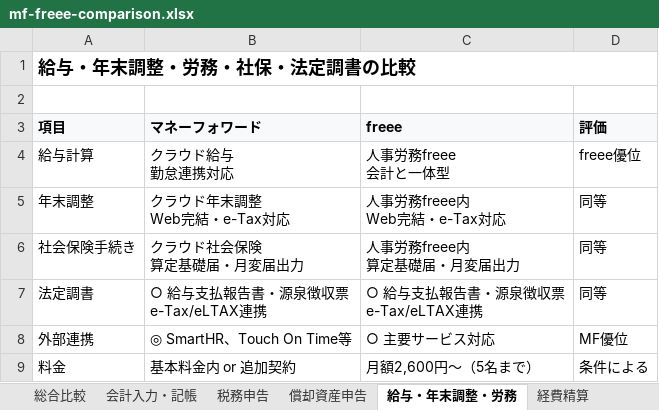
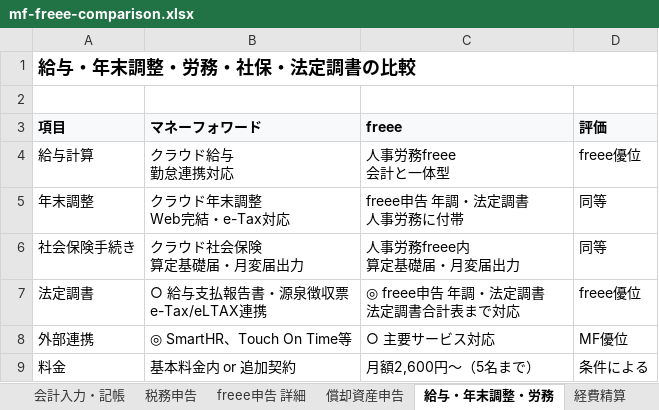
Before and after one commit to Ezark213/business-application, an Excel workbook: ms-expense-app/docs/mf-freee-comparison.xlsx, sheet 給与・年末調整・労務, drawn as a sheet; values as stored, in another font and other column widths than the file's, no borders; ↵ is a line break in a cell; the diff names each change by its address in the sheet, - before the commit and + after, or states it on an @@ line.

```diff
--- a/ms-expense-app/docs/mf-freee-comparison.xlsx (sheet 給与・年末調整・労務)
+++ b/ms-expense-app/docs/mf-freee-comparison.xlsx (sheet 給与・年末調整・労務)
+sheet tab: freee申告 詳細
-C5 (freee): 人事労務freee内 ↵ Web完結・e-Tax対応
+C5 (freee): freee申告 年調・法定調書 ↵ 人事労務に付帯
-C7 (freee): ○ 給与支払報告書・源泉徴収票 ↵ e-Tax/eLTAX連携
+C7 (freee): ◎ freee申告 年調・法定調書 ↵ 法定調書合計表まで対応
-D7 (評価): 同等
+D7 (評価): freee優位
```
Also changed, not shown: sheet 税務申告, sheet 料金プラン, sheet 推奨シナリオ, sheet 総合比較, sheet 償却資産申告, 1 other file.
